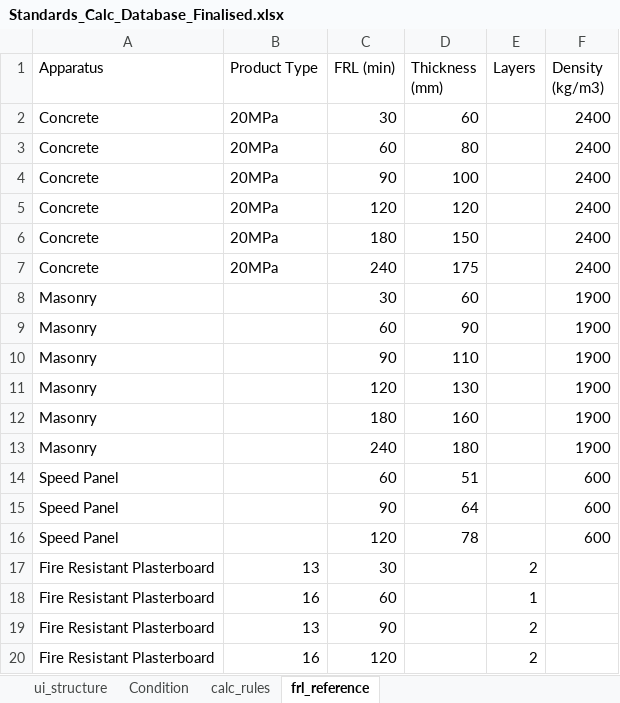
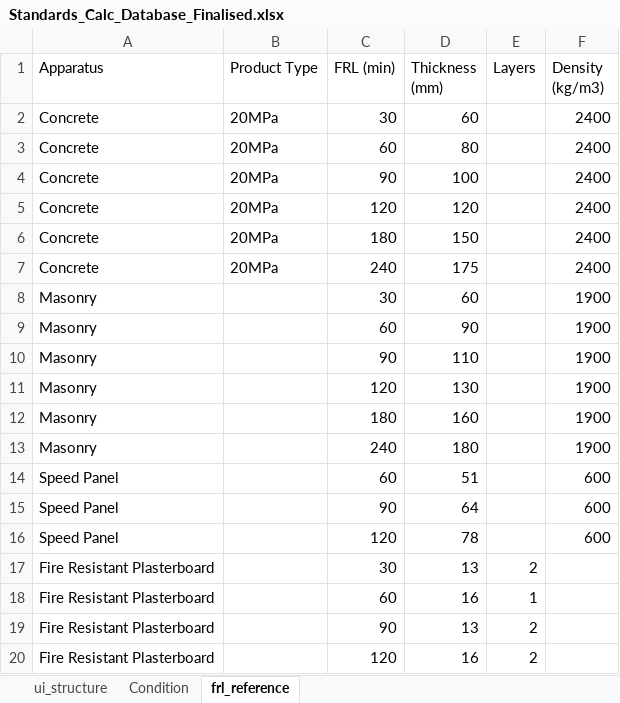
Before and after one commit to adamharith123/JFC-Embodied-Carbon-App, an Excel workbook: database/databases/Standards_Calc_Database_Finalised.xlsx, sheet frl_reference, drawn as a sheet; values as stored, in another font and other column widths than the file's, no borders; the diff names each change by its address in the sheet, - before the commit and + after, or states it on an @@ line.

```diff
--- a/database/databases/Standards_Calc_Database_Finalised.xlsx (sheet frl_reference)
+++ b/database/databases/Standards_Calc_Database_Finalised.xlsx (sheet frl_reference)
-sheet tab: calc_rules
-B17 (Product Type): 13
+B17 (Product Type): (empty)
-D17 (Thickness (mm)): (empty)
+D17 (Thickness (mm)): 13
-B18 (Product Type): 16
+B18 (Product Type): (empty)
-D18 (Thickness (mm)): (empty)
+D18 (Thickness (mm)): 16
-B19 (Product Type): 13
+B19 (Product Type): (empty)
-D19 (Thickness (mm)): (empty)
+D19 (Thickness (mm)): 13
-B20 (Product Type): 16
+B20 (Product Type): (empty)
-D20 (Thickness (mm)): (empty)
+D20 (Thickness (mm)): 16
```
Also changed, not shown: sheet Condition, sheet ui_structure, hidden cells, 6 other files.
